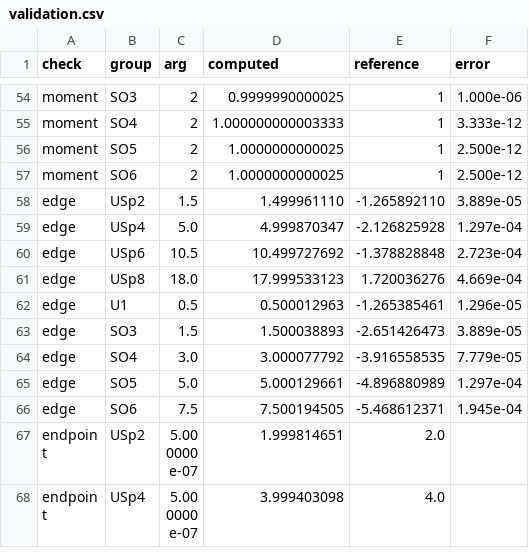
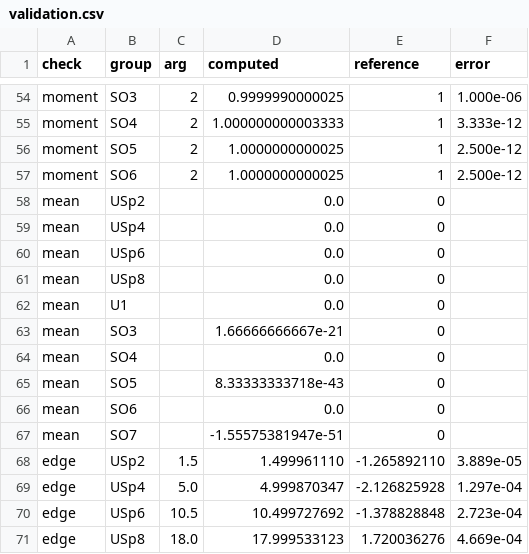
Before and after one commit to avorozhtsov/fn_complexity, a CSV file: research/sato_tate_limit/validation.csv, drawn as a sheet; only a part is shown, gaps mark what is left out; the shorter side is filled out with more unchanged rows.

```diff
--- a/research/sato_tate_limit/validation.csv
+++ b/research/sato_tate_limit/validation.csv
@@ -57,2 +57,12 @@ moment,SO5,2,1.0000000000025,1,2.500e-12
 moment,SO6,2,1.0000000000025,1,2.500e-12
+mean,USp2,,0.0,0,
+mean,USp4,,0.0,0,
+mean,USp6,,0.0,0,
+mean,USp8,,0.0,0,
+mean,U1,,0.0,0,
+mean,SO3,,1.66666666667e-21,0,
+mean,SO4,,0.0,0,
+mean,SO5,,8.33333333718e-43,0,
+mean,SO6,,0.0,0,
+mean,SO7,,-1.55575381947e-51,0,
 edge,USp2,1.5,1.499961110,-1.265892110,3.889e-05
```
Also changed, not shown: research/sato_tate_limit/cone_summary.csv, 4 other files.
